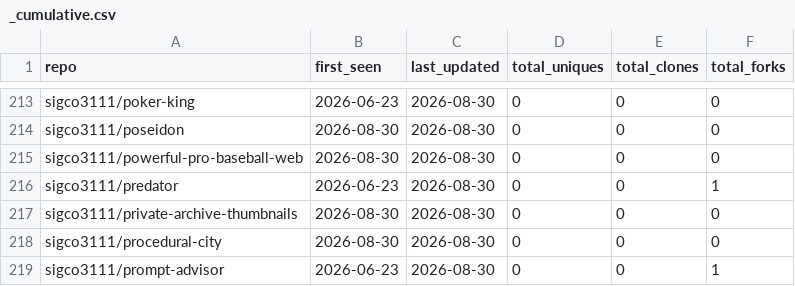
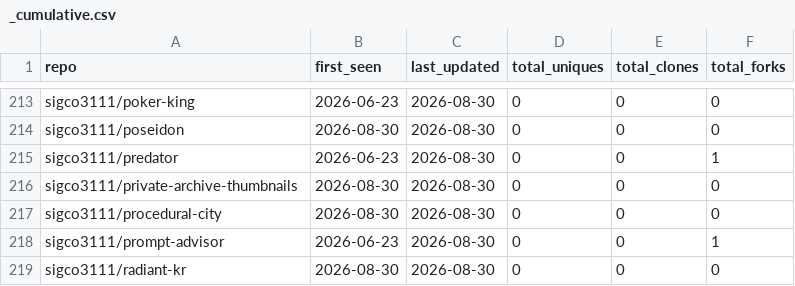
Before and after one commit to sigco3111/Repolis, a CSV file: data/logs/_cumulative.csv, drawn as a sheet; only a part is shown, gaps mark what is left out; the shorter side is filled out with more unchanged rows.

```diff
--- a/data/logs/_cumulative.csv
+++ b/data/logs/_cumulative.csv
@@ -214,3 +214,2 @@ sigco3111/poker-king,2026-06-23,2026-08-30,0,0,0
 sigco3111/poseidon,2026-08-30,2026-08-30,0,0,0
-sigco3111/powerful-pro-baseball-web,2026-08-30,2026-08-30,0,0,0
 sigco3111/predator,2026-06-23,2026-08-30,0,0,1
```
